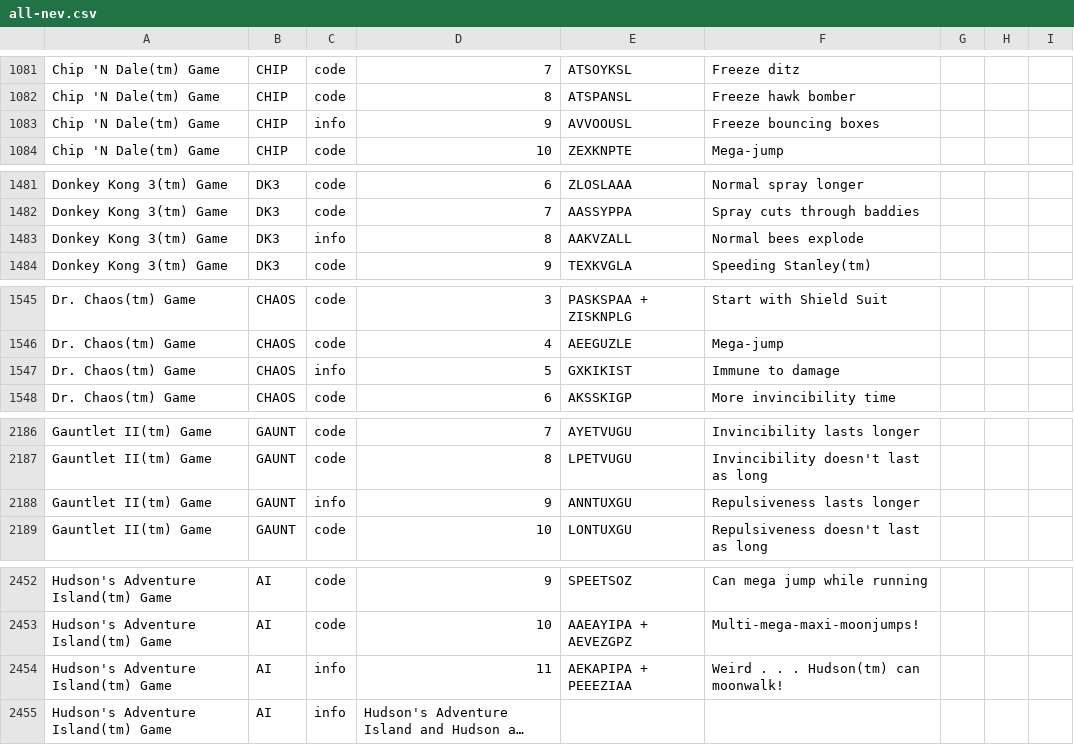
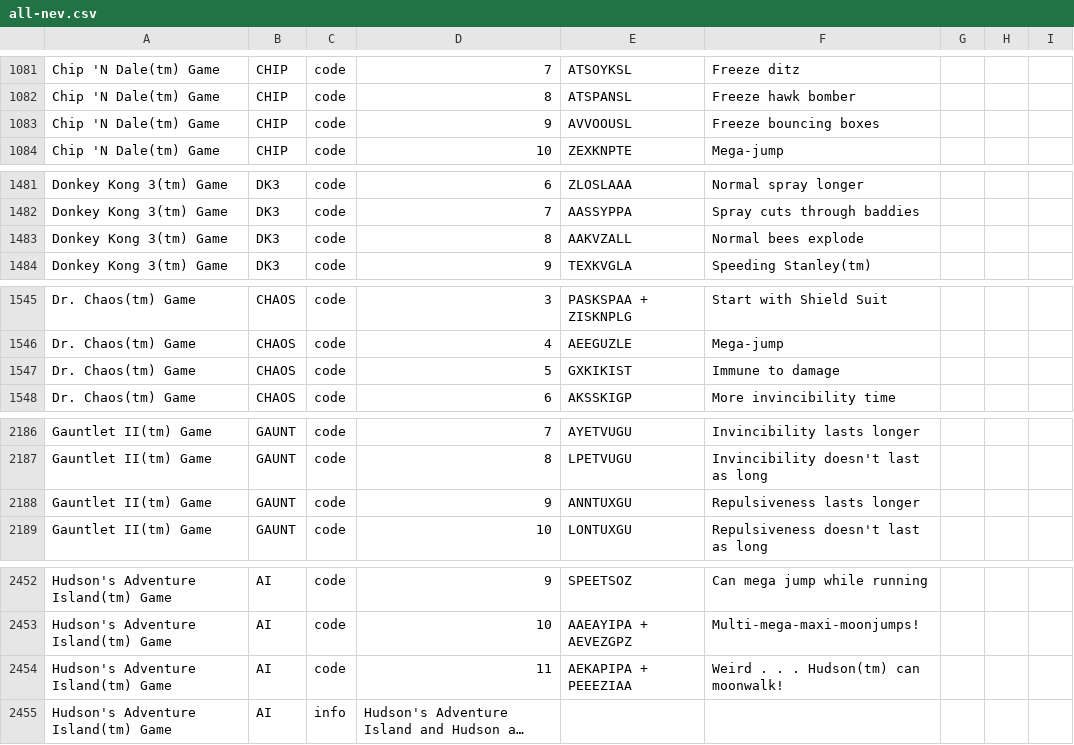
Before and after one commit to shellreef/gones, a CSV file: genie/galoob/all-nev.csv, drawn as a sheet; only a part is shown, gaps mark what is left out; long unchanged cells end in …; the diff covers the shown part only; the diff names each change by its address in the sheet, - before the commit and + after, or states it on an @@ line.

```diff
--- a/genie/galoob/all-nev.csv
+++ b/genie/galoob/all-nev.csv
-C1083: info
+C1083: code
-C1483: info
+C1483: code
-C1547: info
+C1547: code
-C2188: info
+C2188: code
-C2454: info
+C2454: code
```
Also changed, not shown: 28 edited cells elsewhere in this file.
